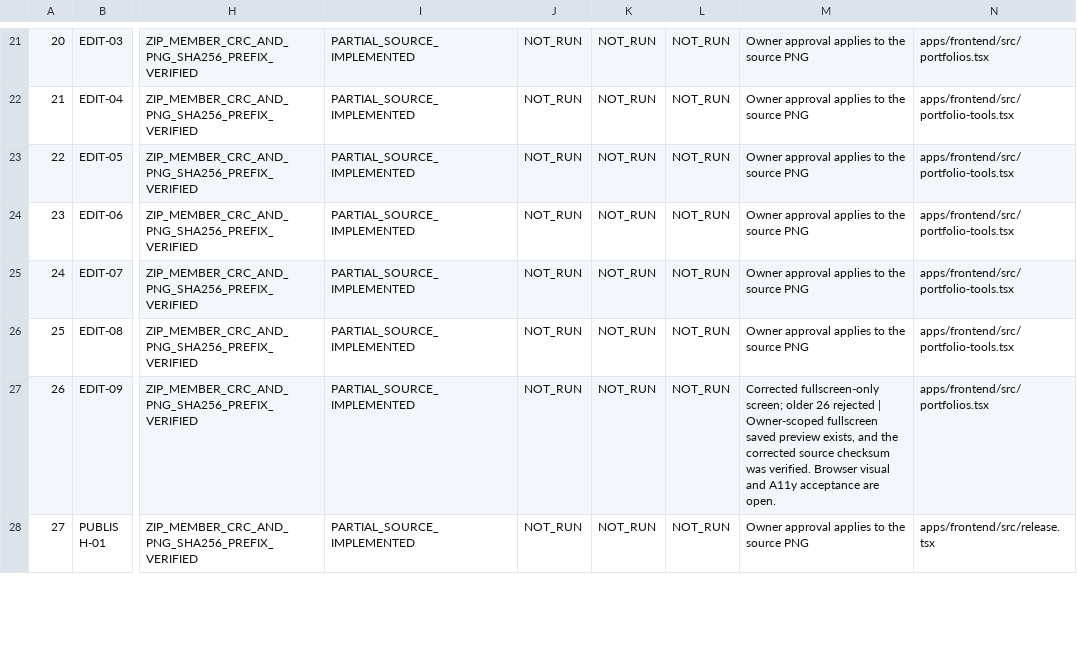
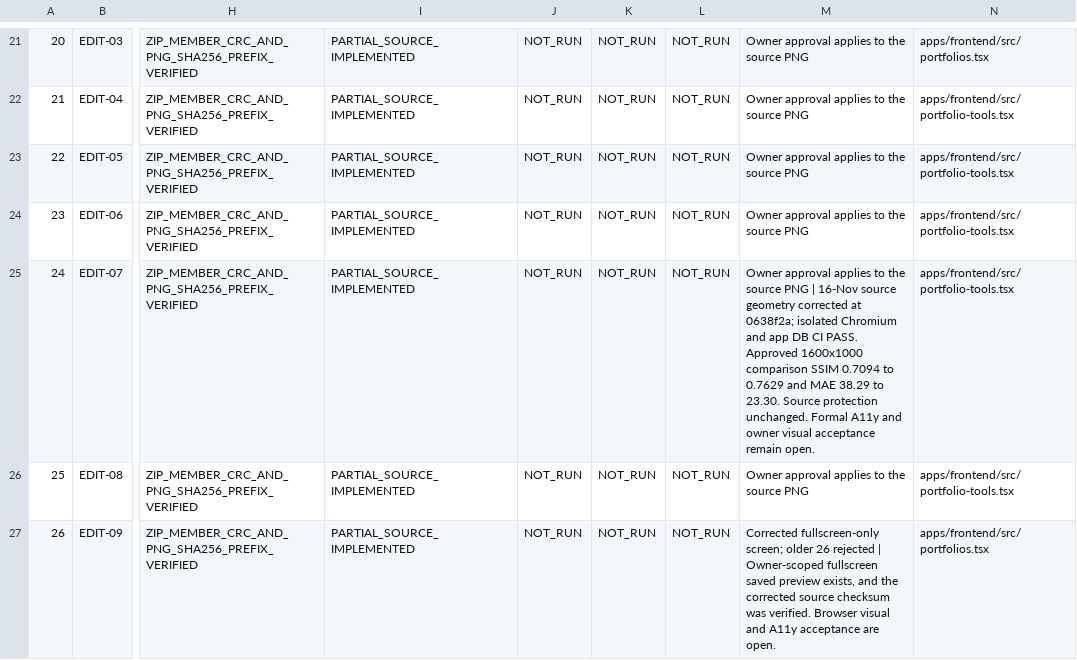
Before and after one commit to SubhashKumar14/Kadmeion, a CSV file: project-docs/registers/APPROVED_LIGHT_52_SCREENS_2026-11-15.csv, drawn as a sheet; only a part is shown, gaps mark what is left out; the shorter side is filled out with more unchanged rows; the diff covers the shown part only; the diff names each change by its address in the sheet, - before the commit and + after, or states it on an @@ line.

Commit message:
docs(handoff): retain verified 24/34/51 visual and CI evidence for next session

```diff
--- a/project-docs/registers/APPROVED_LIGHT_52_SCREENS_2026-11-15.csv
+++ b/project-docs/registers/APPROVED_LIGHT_52_SCREENS_2026-11-15.csv
-M25: …source PNG
+M25: …source PNG | 16-Nov source geometry corrected at 0638f2a; isolated Chromium and app DB CI PASS. Approved 1600x1000 comparison SSIM 0.7094 to 0.7629 and MAE 38.29 to 23.30. Source protection unchanged. Formal A11y and owner visual acceptance remain open.
```
Also changed, not shown: 2 edited cells elsewhere in this file, 1 other file.
